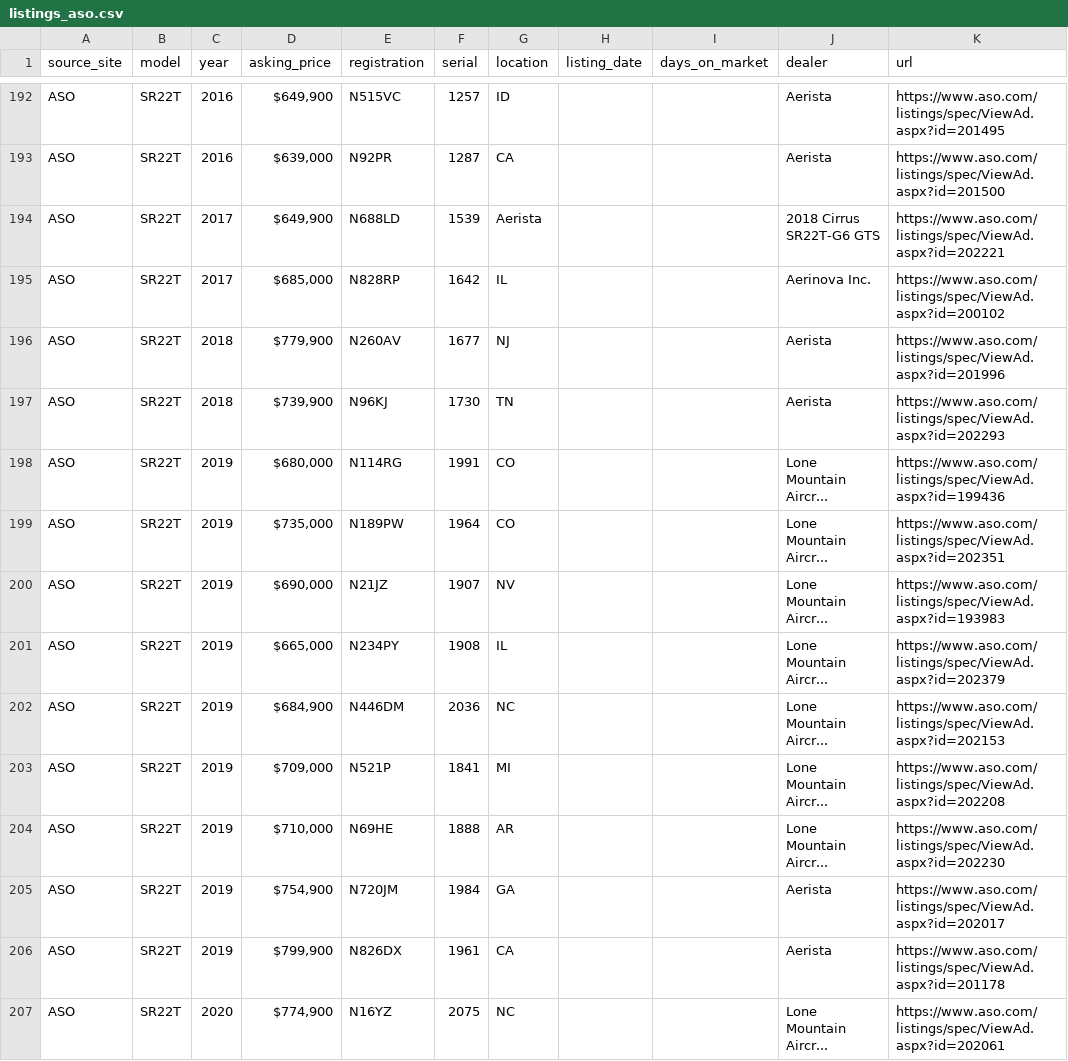
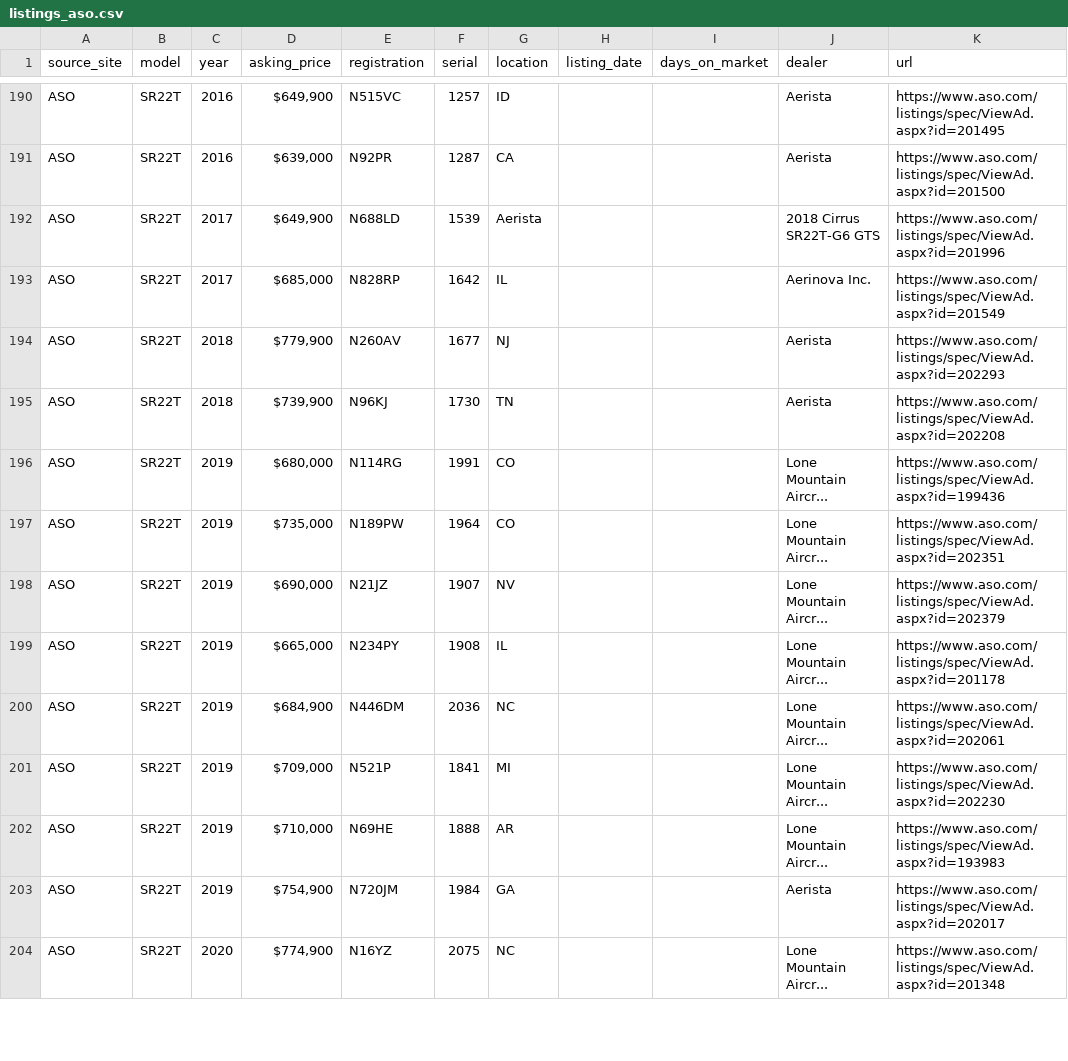
Before and after one commit to Drooling-sheep/cirrus-registration-data, a CSV file: data/listings_aso.csv, drawn as a sheet; only a part is shown, gaps mark what is left out; the diff covers the shown part only.

```diff
--- a/data/listings_aso.csv
+++ b/data/listings_aso.csv
@@ -193,15 +191,14 @@ ASO,SR22T,2016,"$649,900",N515VC,1257,ID,,,Aerista,https://www.aso.com/listings/
 ASO,SR22T,2016,"$639,000",N92PR,1287,CA,,,Aerista,https://www.aso.com/listings/spec/ViewAd.aspx?id=201500
-ASO,SR22T,2017,"$649,900",N688LD,1539,Aerista,,,2018 Cirrus SR22T-G6 GTS,https://www.aso.com/listings/spec/ViewAd.aspx?id=202221
-ASO,SR22T,2017,"$685,000",N828RP,1642,IL,,,Aerinova Inc.,https://www.aso.com/listings/spec/ViewAd.aspx?id=200102
-ASO,SR22T,2018,"$779,900",N260AV,1677,NJ,,,Aerista,https://www.aso.com/listings/spec/ViewAd.aspx?id=201996
-ASO,SR22T,2018,"$739,900",N96KJ,1730,TN,,,Aerista,https://www.aso.com/listings/spec/ViewAd.aspx?id=202293
+ASO,SR22T,2017,"$649,900",N688LD,1539,Aerista,,,2018 Cirrus SR22T-G6 GTS,https://www.aso.com/listings/spec/ViewAd.aspx?id=201996
+ASO,SR22T,2017,"$685,000",N828RP,1642,IL,,,Aerinova Inc.,https://www.aso.com/listings/spec/ViewAd.aspx?id=201549
+ASO,SR22T,2018,"$779,900",N260AV,1677,NJ,,,Aerista,https://www.aso.com/listings/spec/ViewAd.aspx?id=202293
+ASO,SR22T,2018,"$739,900",N96KJ,1730,TN,,,Aerista,https://www.aso.com/listings/spec/ViewAd.aspx?id=202208
 ASO,SR22T,2019,"$680,000",N114RG,1991,CO,,,Lone Mountain Aircr...,https://www.aso.com/listings/spec/ViewAd.aspx?id=199436
 ASO,SR22T,2019,"$735,000",N189PW,1964,CO,,,Lone Mountain Aircr...,https://www.aso.com/listings/spec/ViewAd.aspx?id=202351
-ASO,SR22T,2019,"$690,000",N21JZ,1907,NV,,,Lone Mountain Aircr...,https://www.aso.com/listings/spec/ViewAd.aspx?id=193983
-ASO,SR22T,2019,"$665,000",N234PY,1908,IL,,,Lone Mountain Aircr...,https://www.aso.com/listings/spec/ViewAd.aspx?id=202379
-ASO,SR22T,2019,"$684,900",N446DM,2036,NC,,,Lone Mountain Aircr...,https://www.aso.com/listings/spec/ViewAd.aspx?id=202153
-ASO,SR22T,2019,"$709,000",N521P,1841,MI,,,Lone Mountain Aircr...,https://www.aso.com/listings/spec/ViewAd.aspx?id=202208
-ASO,SR22T,2019,"$710,000",N69HE,1888,AR,,,Lone Mountain Aircr...,https://www.aso.com/listings/spec/ViewAd.aspx?id=202230
+ASO,SR22T,2019,"$690,000",N21JZ,1907,NV,,,Lone Mountain Aircr...,https://www.aso.com/listings/spec/ViewAd.aspx?id=202379
+ASO,SR22T,2019,"$665,000",N234PY,1908,IL,,,Lone Mountain Aircr...,https://www.aso.com/listings/spec/ViewAd.aspx?id=201178
+ASO,SR22T,2019,"$684,900",N446DM,2036,NC,,,Lone Mountain Aircr...,https://www.aso.com/listings/spec/ViewAd.aspx?id=202061
+ASO,SR22T,2019,"$709,000",N521P,1841,MI,,,Lone Mountain Aircr...,https://www.aso.com/listings/spec/ViewAd.aspx?id=202230
+ASO,SR22T,2019,"$710,000",N69HE,1888,AR,,,Lone Mountain Aircr...,https://www.aso.com/listings/spec/ViewAd.aspx?id=193983
 ASO,SR22T,2019,"$754,900",N720JM,1984,GA,,,Aerista,https://www.aso.com/listings/spec/ViewAd.aspx?id=202017
-ASO,SR22T,2019,"$799,900",N826DX,1961,CA,,,Aerista,https://www.aso.com/listings/spec/ViewAd.aspx?id=201178
-ASO,SR22T,2020,"$774,900",N16YZ,2075,NC,,,Lone Mountain Aircr...,https://www.aso.com/listings/spec/ViewAd.aspx?id=202061
+ASO,SR22T,2020,"$774,900",N16YZ,2075,NC,,,Lone Mountain Aircr...,https://www.aso.com/listings/spec/ViewAd.aspx?id=201348
```
Also changed, not shown: 4 added rows, 6 removed rows and 58 edited cells elsewhere in this file, data/cirrus_registrations.csv, 10 other files.
